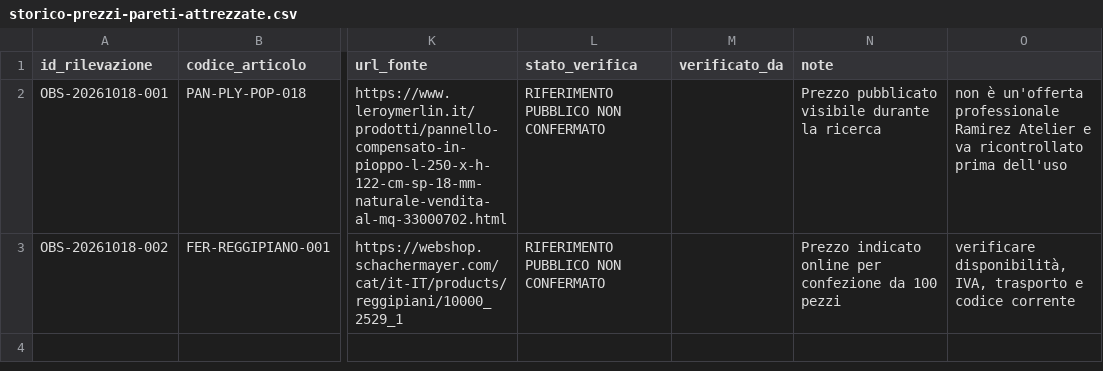
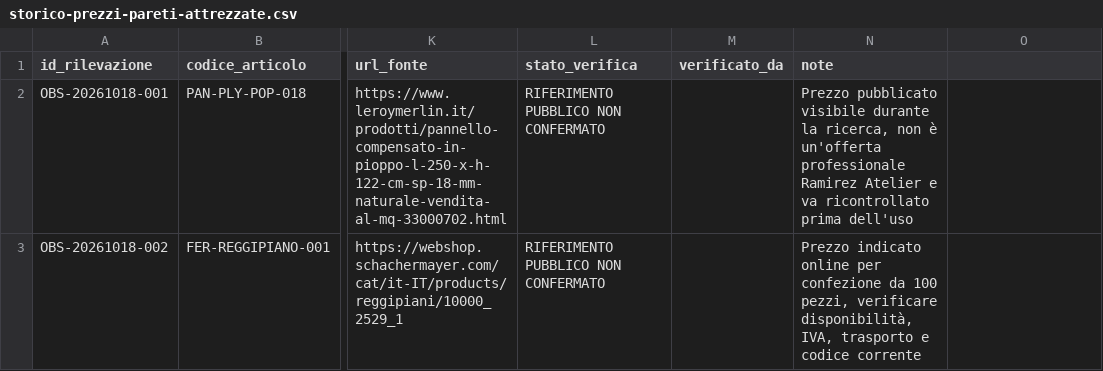
Before and after one commit to Lucianodp74/ramirez-atelier, a CSV file: docs/storico-prezzi-pareti-attrezzate.csv, drawn as a sheet; only a part is shown, gaps mark what is left out; the diff names each change by its address in the sheet, - before the commit and + after, or states it on an @@ line.

Commit message:
fix: normalizza le colonne dello storico prezzi

```diff
--- a/docs/storico-prezzi-pareti-attrezzate.csv
+++ b/docs/storico-prezzi-pareti-attrezzate.csv
-N2 (note): …durante la ricerca
+N2 (note): …durante la ricerca, non è un'offerta professionale Ramirez Atelier e va ricontrollato prima dell'uso
-O2: non è un'offerta professionale Ramirez Atelier e va ricontrollato prima dell'uso
+O2: (empty)
-N3 (note): …da 100 pezzi
+N3 (note): …da 100 pezzi, verificare disponibilità, IVA, trasporto e codice corrente
-O3: verificare disponibilità, IVA, trasporto e codice corrente
+O3: (empty)
```
